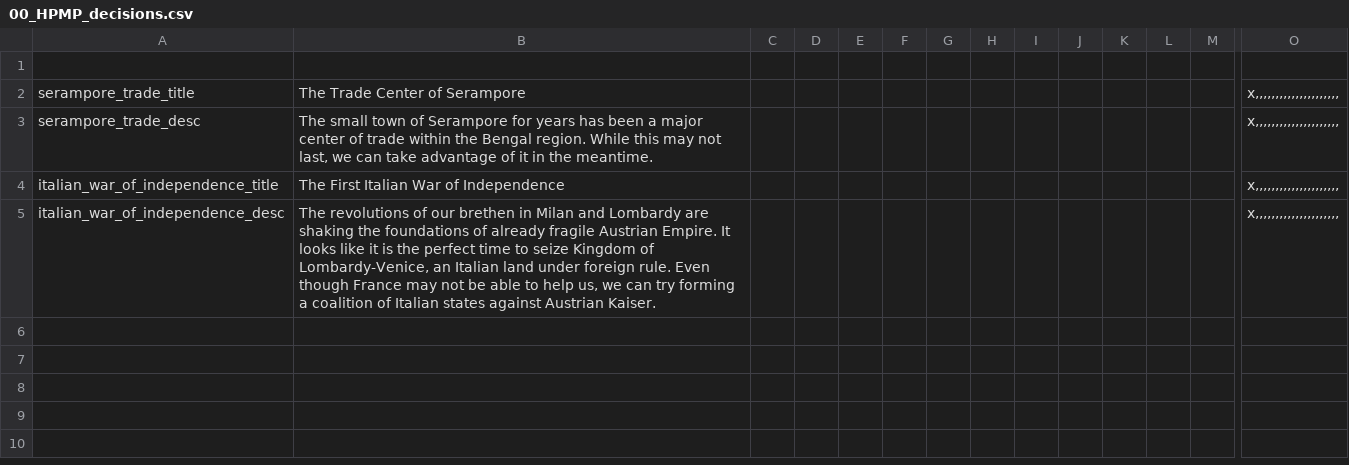
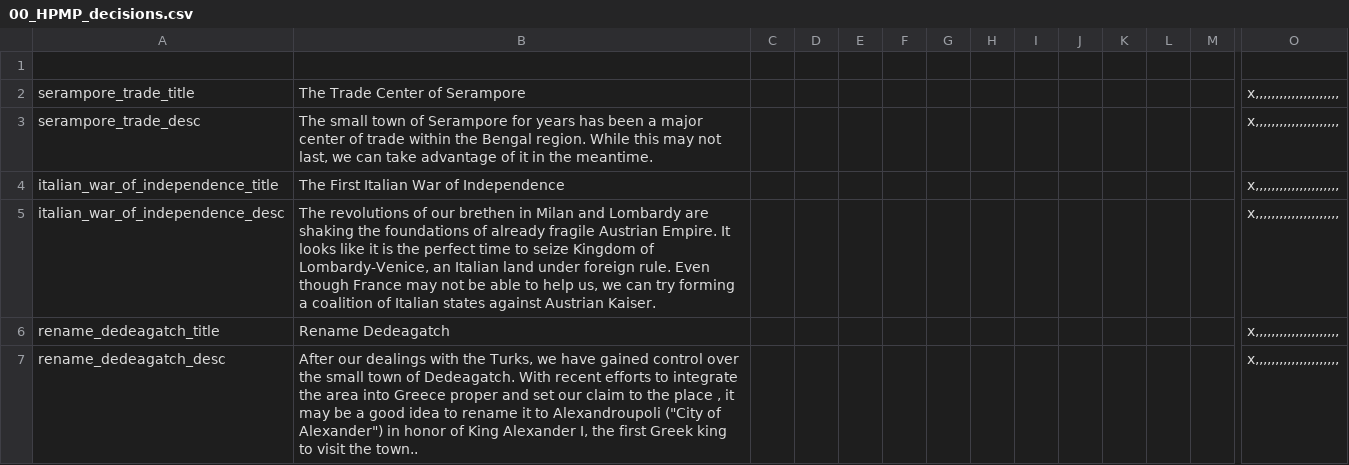
Before and after one commit to Horthy/HPMP, a CSV file: HPMP/localisation/00_HPMP_decisions.csv, drawn as a sheet; only a part is shown, gaps mark what is left out; rows hold the shown columns only; the diff names each change by its address in the sheet, - before the commit and + after, or states it on an @@ line.

Commit message:
resolve conflict - localisation
with rename Dedeagach decision

```diff
--- a/HPMP/localisation/00_HPMP_decisions.csv
+++ b/HPMP/localisation/00_HPMP_decisions.csv
+row 6: rename_dedeagatch_title | Rename Dedeagatch |  |  |  |  |  |  |  |  |  |  |  | x,,,,,,,,,,,,,,,,,,,,,
+row 7: rename_dedeagatch_desc | After our dealings with the Turks, we have gained control over the small town of Dedeagatch. With recent efforts to integrate the area into Greece proper and set our claim to the place , it may be a good idea to rename it to Alexandroupoli ("City of Alexander") in honor of King Alexander I, the first Greek king to visit the town.. |  |  |  |  |  |  |  |  |  |  |  | x,,,,,,,,,,,,,,,,,,,,,
```
Also changed, not shown: 1 other file.
